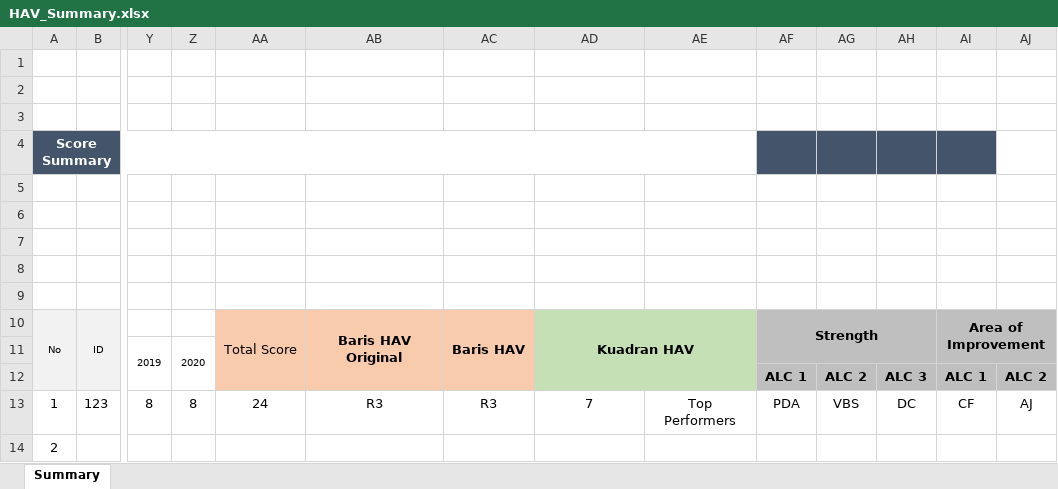
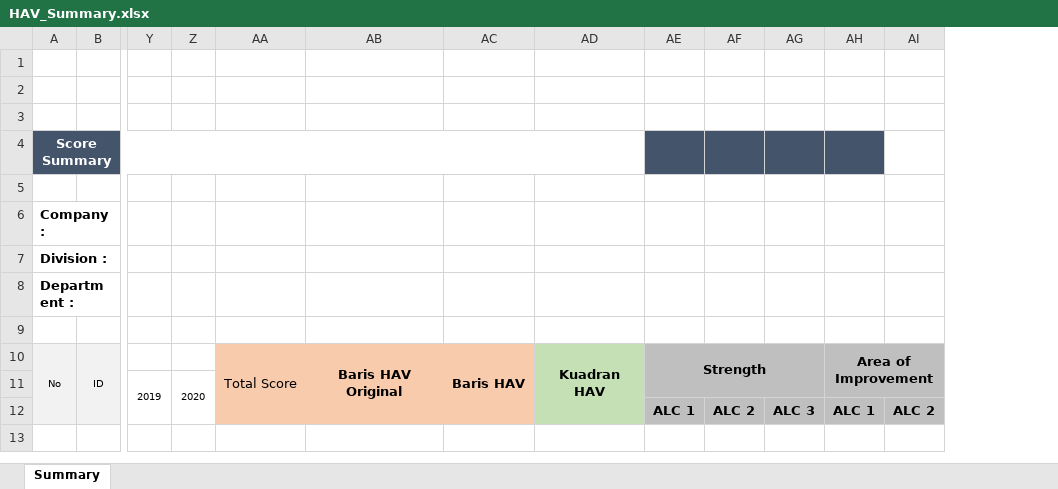
Before and after one commit to aisin-remote/core, an Excel workbook: public/assets/file/HAV_Summary.xlsx, sheet Summary, drawn as a sheet; only a part is shown, gaps mark what is left out; values as stored, in another font and other column widths than the file's, no borders; charts and pictures not drawn; removed rows and columns are numbered as before the commit, all else as after; rows hold the shown columns only; the diff names each change by its address in the sheet, - before the commit and + after, or states it on an @@ line.

```diff
--- a/public/assets/file/HAV_Summary.xlsx (sheet Summary)
+++ b/public/assets/file/HAV_Summary.xlsx (sheet Summary)
-column AE, empty
-row 6: (empty)
-row 7: (empty)
-row 8: (empty)
+row 6: Company :
+row 7: Division :
+row 8: Department :
-row 13: 1 | 123 | 8 | 8 | 24 | R3 | R3 | 7 | Top Performers | PDA | VBS | DC | CF | AJ
-row 14: 2
```
Also changed, not shown: charts or pictures, 6 other files.
